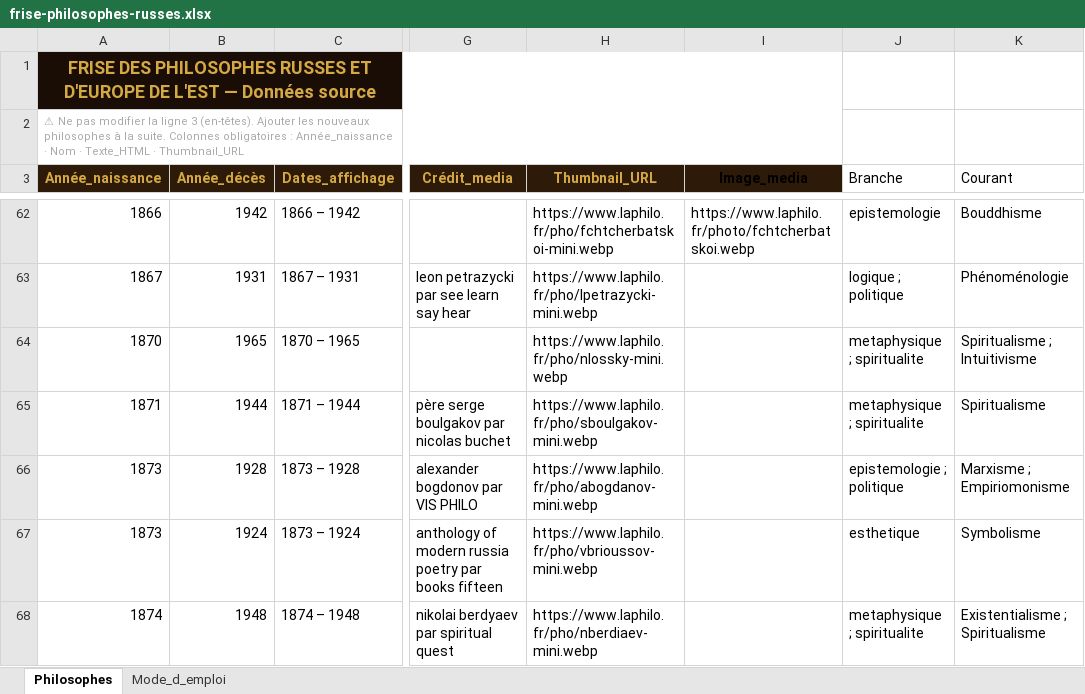
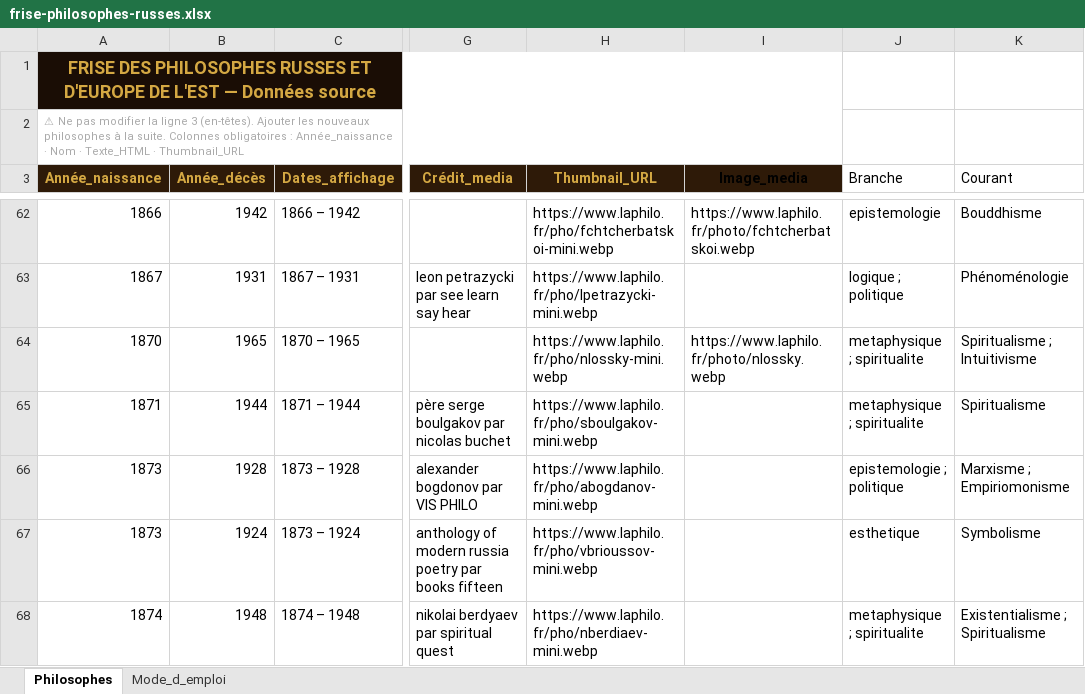
Before and after one commit to lairig/laphilo-astro, an Excel workbook: data/frise-philosophes-russes.xlsx, sheet Philosophes, drawn as a sheet; only a part is shown, gaps mark what is left out; values as stored, in another font and other column widths than the file's, no borders; the diff names each change by its address in the sheet, - before the commit and + after, or states it on an @@ line.

```diff
--- a/data/frise-philosophes-russes.xlsx (sheet Philosophes)
+++ b/data/frise-philosophes-russes.xlsx (sheet Philosophes)
-I64 (Image_media): (empty)
+I64 (Image_media): https://www.laphilo.fr/photo/nlossky.webp
```
Also changed, not shown: data/frise-philosophes-france.xlsx, data/frise-philosophes-orientaux.xlsx, 8 other files.
